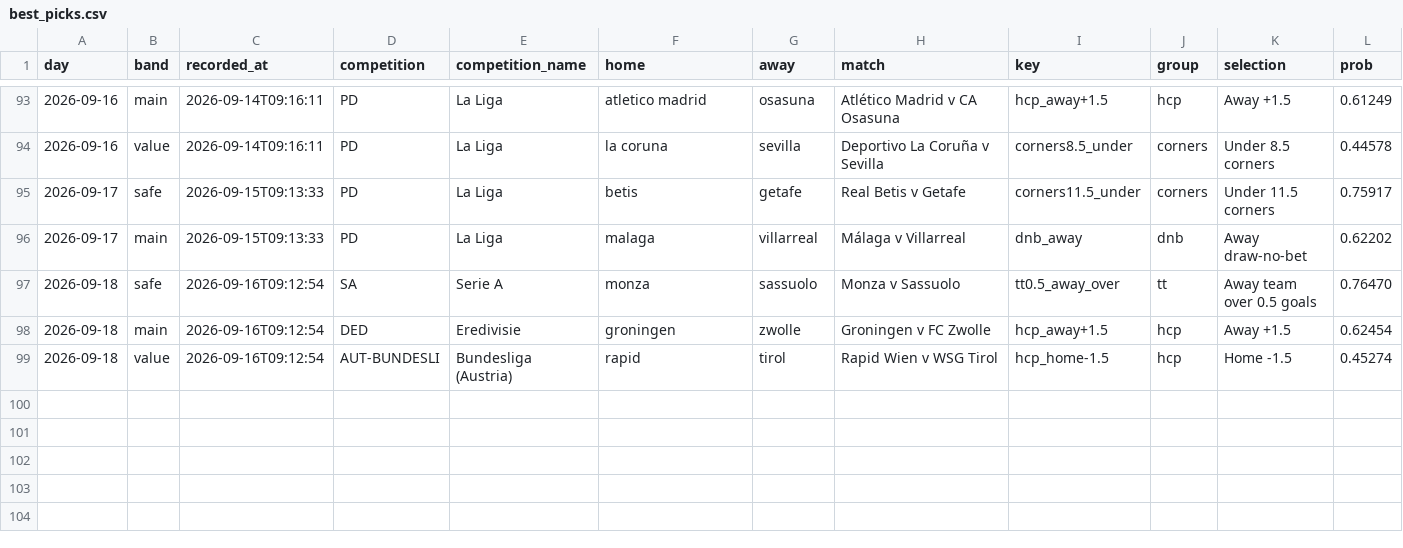
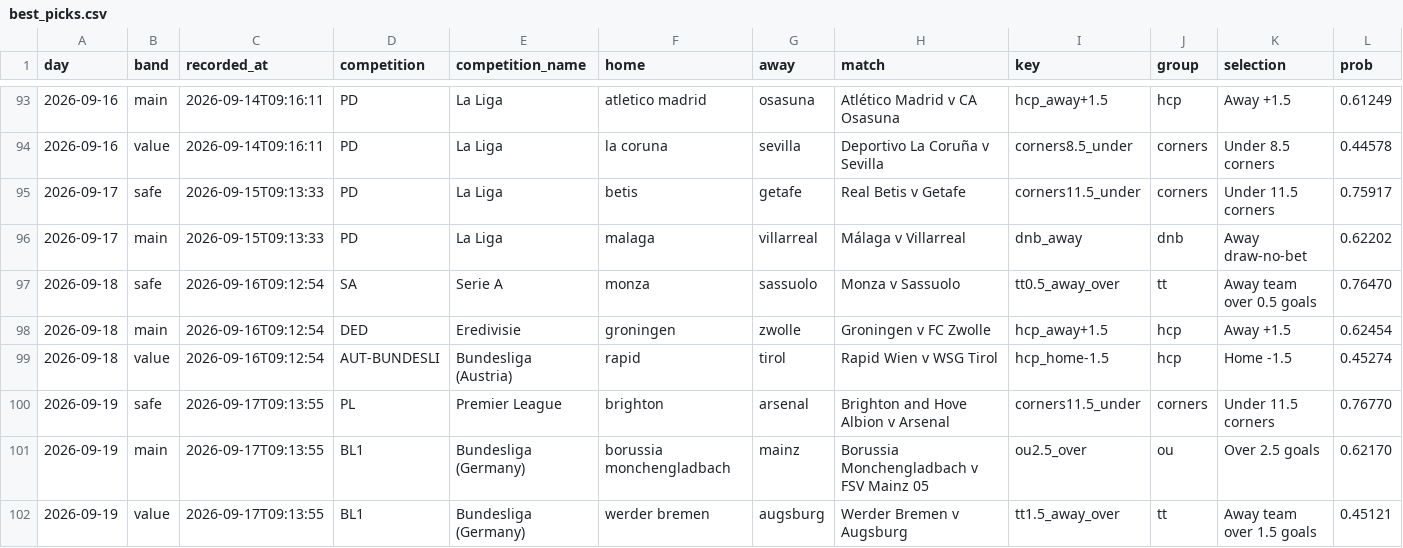
Before and after one commit to footballbettingh/football-hub, a CSV file: data/best_picks.csv, drawn as a sheet; only a part is shown, gaps mark what is left out; rows hold the shown columns only; the diff names each change by its address in the sheet, - before the commit and + after, or states it on an @@ line.

```diff
--- a/data/best_picks.csv
+++ b/data/best_picks.csv
+row 100: 2026-09-19 | safe | 2026-09-17T09:13:55 | PL | Premier League | brighton | arsenal | Brighton and Hove Albion v Arsenal | corners11.5_under | corners | Under 11.5 corners | 0.76770
+row 101: 2026-09-19 | main | 2026-09-17T09:13:55 | BL1 | Bundesliga (Germany) | borussia monchengladbach | mainz | Borussia Monchengladbach v FSV Mainz 05 | ou2.5_over | ou | Over 2.5 goals | 0.62170
+row 102: 2026-09-19 | value | 2026-09-17T09:13:55 | BL1 | Bundesliga (Germany) | werder bremen | augsburg | Werder Bremen v Augsburg | tt1.5_away_over | tt | Away team over 1.5 goals | 0.45121
```
Also changed, not shown: 1 other file.
